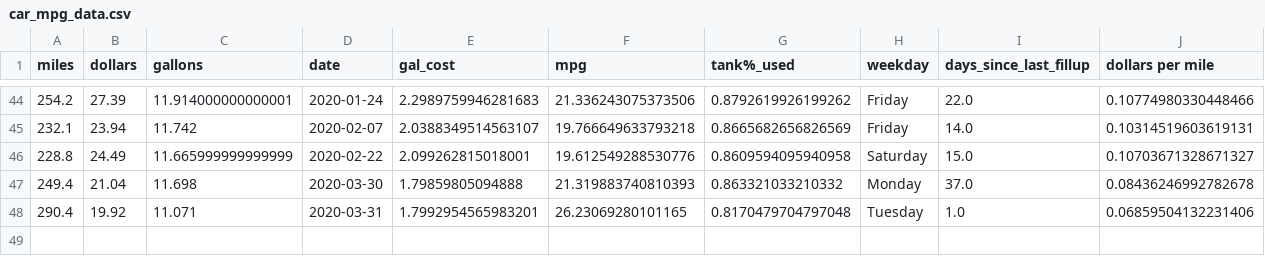
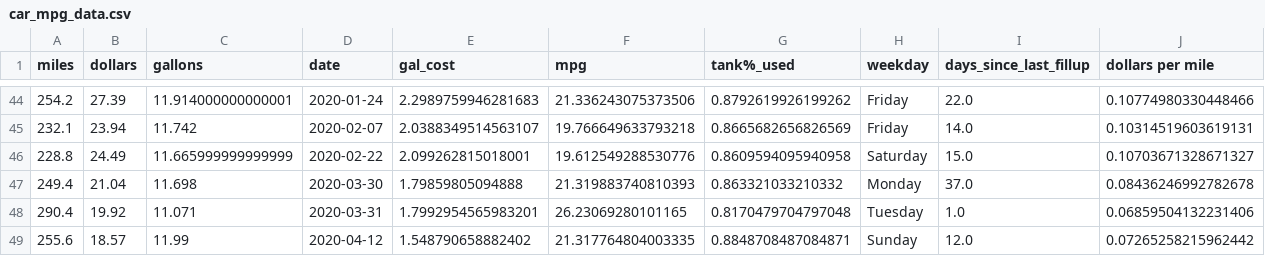
Before and after one commit to ethanfuerst/mpg-dashboard, a CSV file: car_mpg_data.csv, drawn as a sheet; only a part is shown, gaps mark what is left out; the diff names each change by its address in the sheet, - before the commit and + after, or states it on an @@ line.

```diff
--- a/car_mpg_data.csv
+++ b/car_mpg_data.csv
+row 49: 255.6 | 18.57 | 11.99 | 2020-04-12 | 1.548790658882402 | 21.317764804003335 | 0.8848708487084871 | Sunday | 12.0 | 0.07265258215962442
```
Also changed, not shown: 2 other files.
